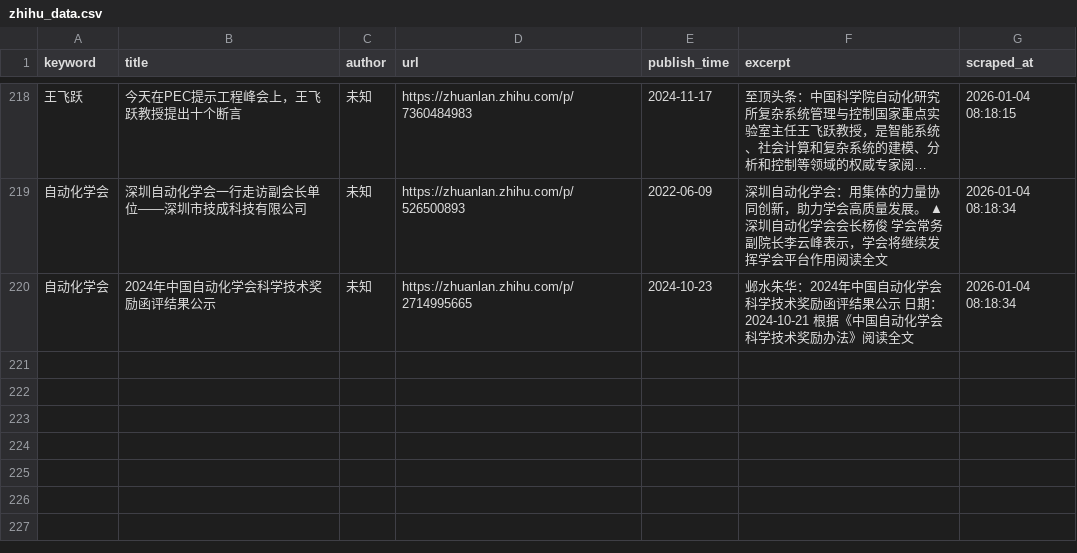
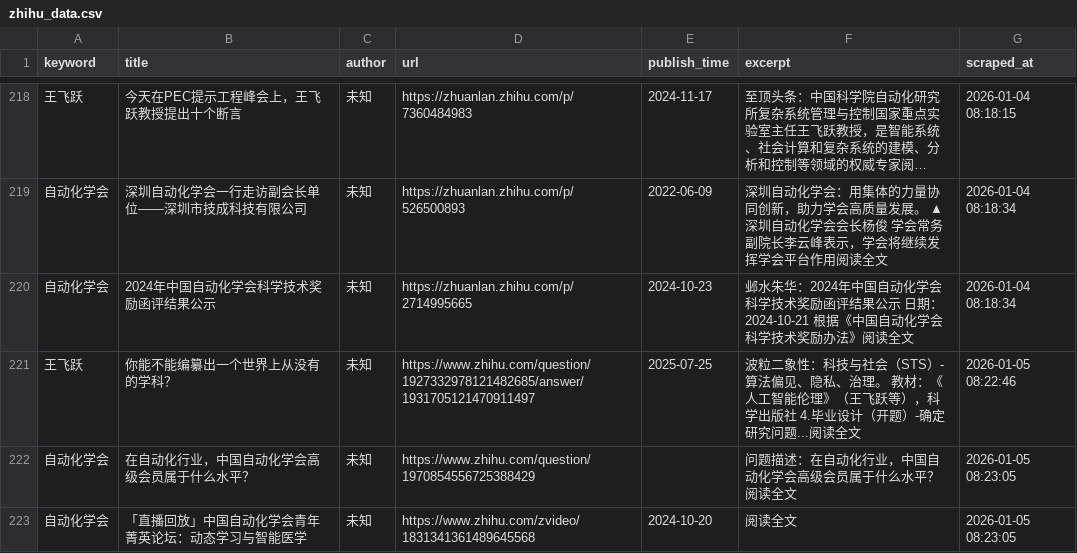
Before and after one commit to fengm569-design/socialradarweb, a CSV file: data/zhihu_data.csv, drawn as a sheet; only a part is shown, gaps mark what is left out; long unchanged cells end in …; the diff names each change by its address in the sheet, - before the commit and + after, or states it on an @@ line.

```diff
--- a/data/zhihu_data.csv
+++ b/data/zhihu_data.csv
+row 221: 王飞跃 | 你能不能编纂出一个世界上从没有的学科？ | 未知 | https://www.zhihu.com/question/1927332978121482685/answer/1931705121470911497 | 2025-07-25 | 波粒二象性：科技与社会（STS）-算法偏见、隐私、治理。 教材：《人工智能伦理》（王飞跃等），科学出版社 4.毕业设计（开题）-确定研究问题...阅读全文 | 2026-01-05 08:22:46
+row 222: 自动化学会 | 在自动化行业，中国自动化学会高级会员属于什么水平？ | 未知 | https://www.zhihu.com/question/1970854556725388429 |  | 问题描述：在自动化行业，中国自动化学会高级会员属于什么水平？阅读全文 | 2026-01-05 08:23:05
+row 223: 自动化学会 | 「直播回放」中国自动化学会青年菁英论坛：动态学习与智能医学 | 未知 | https://www.zhihu.com/zvideo/1831341361489645568 | 2024-10-20 | 阅读全文 | 2026-01-05 08:23:05
```
Also changed, not shown: 2 other files.
